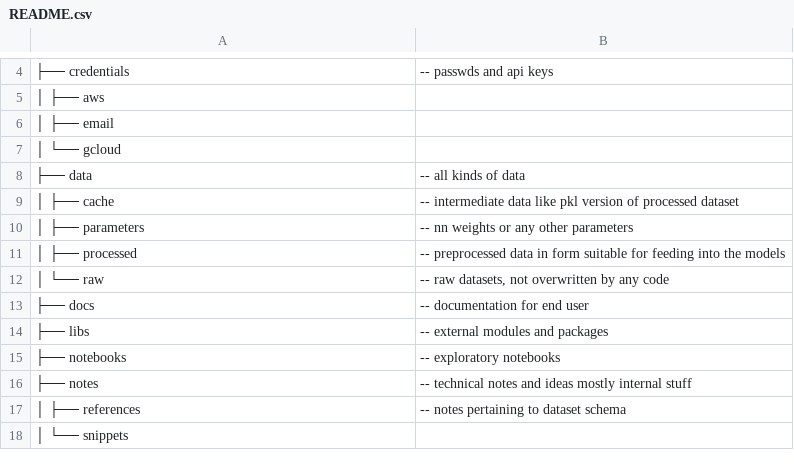
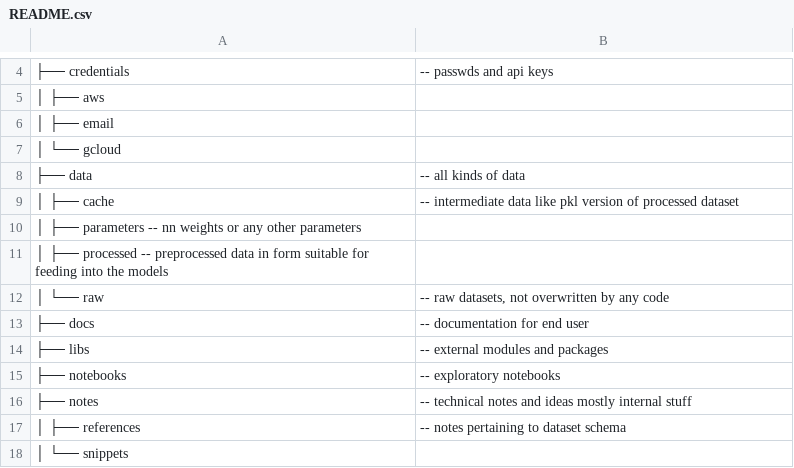
Before and after one commit to gopinath-balu/ml-project-dir-structure, a CSV file: README.csv, drawn as a sheet; only a part is shown, gaps mark what is left out.

Commit message:
Update README.csv

```diff
--- a/README.csv
+++ b/README.csv
@@ -9,4 +9,4 @@
 │   ├── cache	-- intermediate data like pkl version of processed dataset
-│   ├── parameters	-- nn weights or any other parameters
-│   ├── processed	-- preprocessed data in form suitable for feeding into the models
+│   ├── parameters  -- nn weights or any other parameters
+│   ├── processed -- preprocessed data in form suitable for feeding into the models
 │   └── raw	-- raw datasets, not overwritten by any code
```
